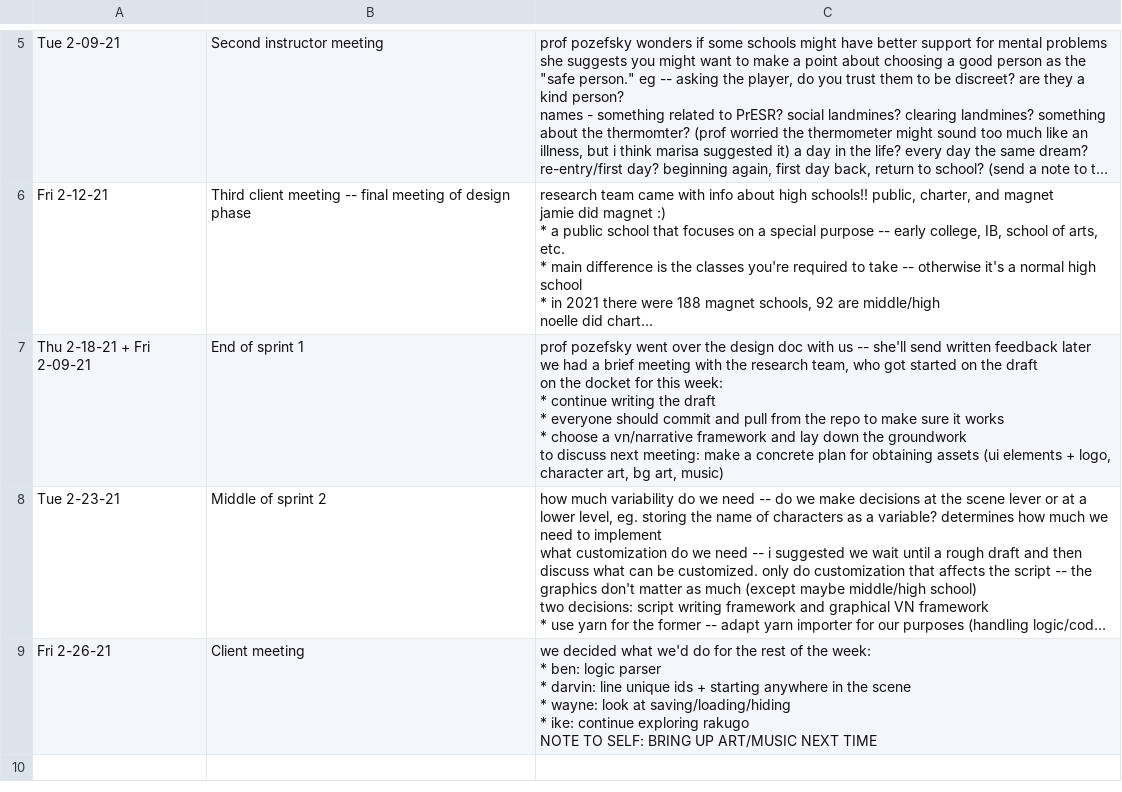
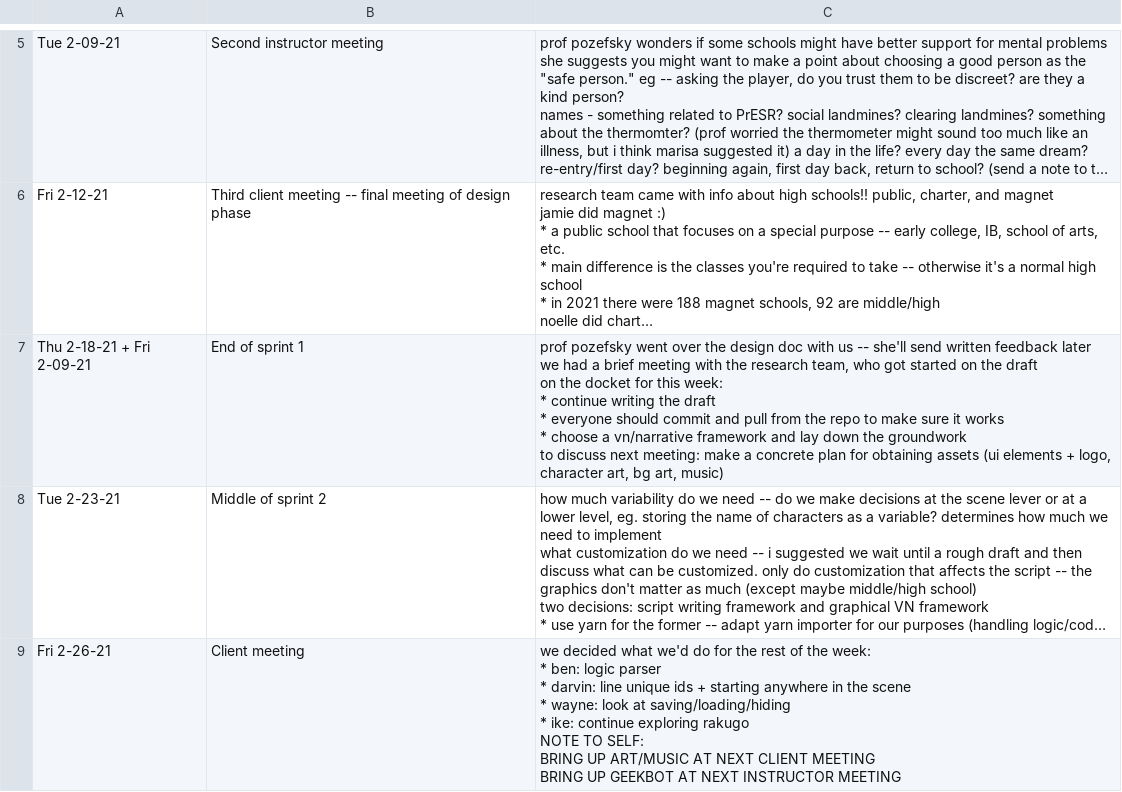
Before and after one commit to Nivrad00/landmine-docs, a CSV file: meeting-notes.csv, drawn as a sheet; only a part is shown, gaps mark what is left out; long unchanged cells end in …; ↵ is a line break in a cell; the diff names each change by its address in the sheet, - before the commit and + after, or states it on an @@ line.

Commit message:
NOTE TO SELF

```diff
--- a/meeting-notes.csv
+++ b/meeting-notes.csv
-C9: …UP ART/MUSIC NEXT TIME
+C9: …UP ART/MUSIC AT NEXT CLIENT MEETING ↵ BRING UP GEEKBOT AT NEXT INSTRUCTOR MEETING
```
